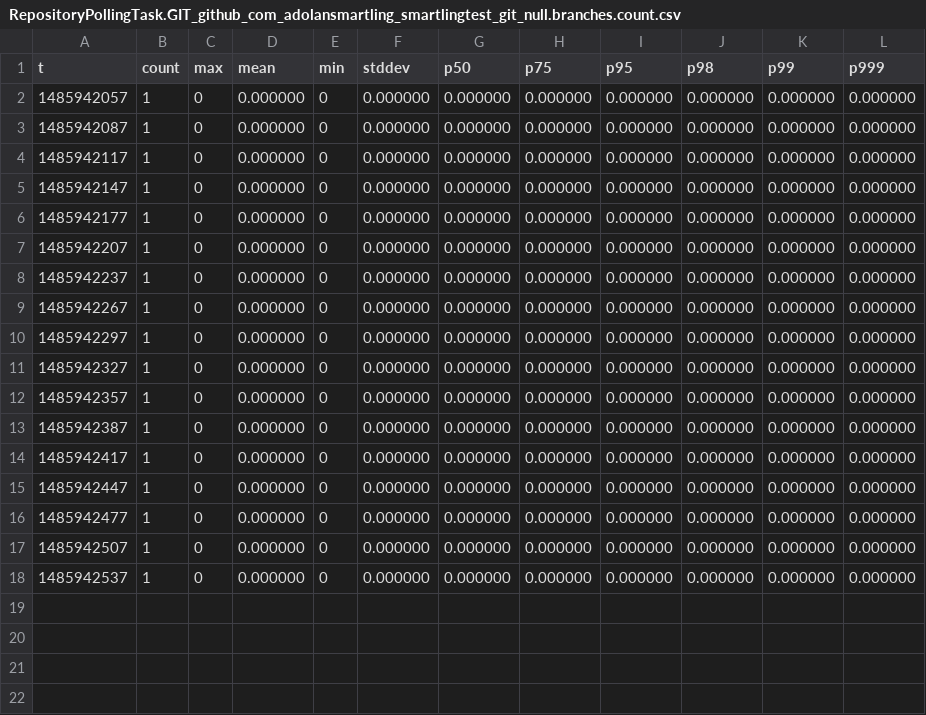
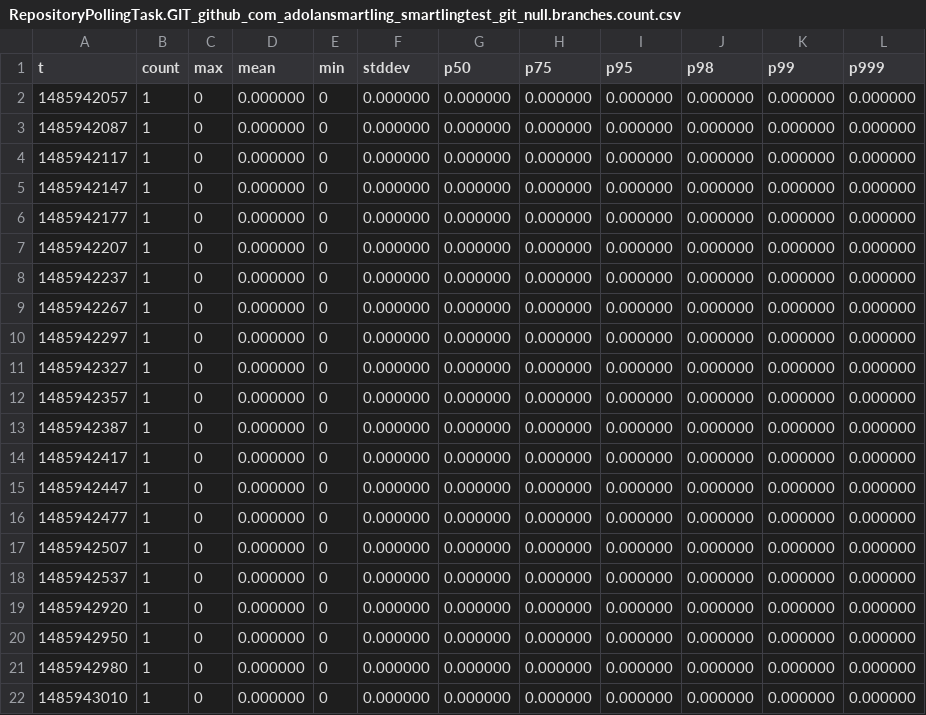
Before and after one commit to adolansmartling/Strings, a CSV file: cfg/metrics/RepositoryPollingTask.GIT_github_com_adolansmartling_smartlingtest_git_null.branches.count.csv, drawn as a sheet; the diff names each change by its address in the sheet, - before the commit and + after, or states it on an @@ line.

```diff
--- a/cfg/metrics/RepositoryPollingTask.GIT_github_com_adolansmartling_smartlingtest_git_null.branches.count.csv
+++ b/cfg/metrics/RepositoryPollingTask.GIT_github_com_adolansmartling_smartlingtest_git_null.branches.count.csv
+row 19: 1485942920 | 1 | 0 | 0.000000 | 0 | 0.000000 | 0.000000 | 0.000000 | 0.000000 | 0.000000 | 0.000000 | 0.000000
+row 20: 1485942950 | 1 | 0 | 0.000000 | 0 | 0.000000 | 0.000000 | 0.000000 | 0.000000 | 0.000000 | 0.000000 | 0.000000
+row 21: 1485942980 | 1 | 0 | 0.000000 | 0 | 0.000000 | 0.000000 | 0.000000 | 0.000000 | 0.000000 | 0.000000 | 0.000000
+row 22: 1485943010 | 1 | 0 | 0.000000 | 0 | 0.000000 | 0.000000 | 0.000000 | 0.000000 | 0.000000 | 0.000000 | 0.000000
```
Also changed, not shown: cfg/metrics/RepositoryPollingTask.GIT_github_com_adolansmartling_smartlingtest_git_null.processingTime.csv, cfg/metrics/com.smartling.repoconnector.import.count.csv, 19 other files.
